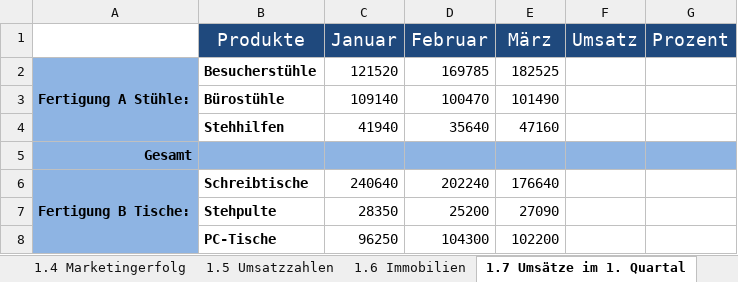
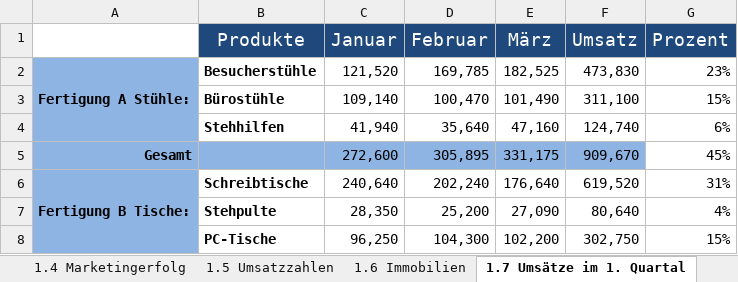
Before and after one commit to krieger1512/GWI, an Excel workbook: Uebung/030519/Excel-Uebung_Teil1.xlsx, sheet 1.7 Umsätze im 1. Quartal, drawn as a sheet; only a part is shown; values as stored, in another font and other column widths than the file's, no borders; removed rows and columns are numbered as before the commit, all else as after; the diff covers the shown part only; the diff names each change by its address in the sheet, - before the commit and + after, or states it on an @@ line.

```diff
--- a/Uebung/030519/Excel-Uebung_Teil1.xlsx (sheet 1.7 Umsätze im 1. Quartal)
+++ b/Uebung/030519/Excel-Uebung_Teil1.xlsx (sheet 1.7 Umsätze im 1. Quartal)
-C2 (Januar): 121520
+C2 (Januar): 121,520
-D2 (Februar): 169785
+D2 (Februar): 169,785
-E2 (März): 182525
+E2 (März): 182,525
-F2 (Umsatz): (empty)
+F2 (Umsatz): 473,830
-G2 (Prozent): (empty)
+G2 (Prozent): 23%
-C3 (Januar): 109140
+C3 (Januar): 109,140
-D3 (Februar): 100470
+D3 (Februar): 100,470
-E3 (März): 101490
+E3 (März): 101,490
-F3 (Umsatz): (empty)
+F3 (Umsatz): 311,100
-G3 (Prozent): (empty)
+G3 (Prozent): 15%
-C4 (Januar): 41940
+C4 (Januar): 41,940
-D4 (Februar): 35640
+D4 (Februar): 35,640
-E4 (März): 47160
+E4 (März): 47,160
-F4 (Umsatz): (empty)
+F4 (Umsatz): 124,740
-G4 (Prozent): (empty)
+G4 (Prozent): 6%
-row 5: Gesamt
+row 5: Gesamt |  | 272,600 | 305,895 | 331,175 | 909,670 | 45%
-C6 (Januar): 240640
+C6 (Januar): 240,640
-D6 (Februar): 202240
+D6 (Februar): 202,240
-E6 (März): 176640
+E6 (März): 176,640
-F6 (Umsatz): (empty)
+F6 (Umsatz): 619,520
-G6 (Prozent): (empty)
+G6 (Prozent): 31%
-C7 (Januar): 28350
+C7 (Januar): 28,350
-D7 (Februar): 25200
+D7 (Februar): 25,200
-E7 (März): 27090
+E7 (März): 27,090
-F7 (Umsatz): (empty)
+F7 (Umsatz): 80,640
-G7 (Prozent): (empty)
+G7 (Prozent): 4%
-C8 (Januar): 96250
+C8 (Januar): 96,250
-D8 (Februar): 104300
+D8 (Februar): 104,300
-E8 (März): 102200
+E8 (März): 102,200
-F8 (Umsatz): (empty)
+F8 (Umsatz): 302,750
-G8 (Prozent): (empty)
+G8 (Prozent): 15%
```
Also changed, not shown: 1 added row, 1 removed row and 10 edited cells elsewhere in this sheet, sheet 1.2 Darlehen, sheet 1.1 Möbelumsatz, sheet 1.3 Kurierdienst, sheet 1.8a Kaufverhalten Dtl. gesamt, sheet 1.8b Kaufverhalten Mannheim, sheet 1.8c Kaufverhalten Frankfurt, 3 more sheets, other sheet tabs, charts or pictures, 19 other files.
